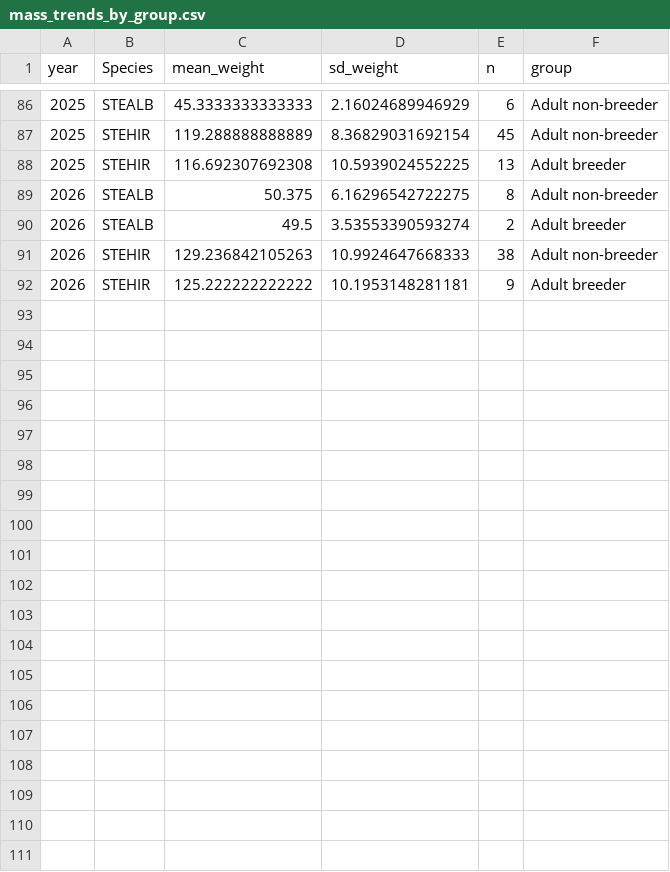
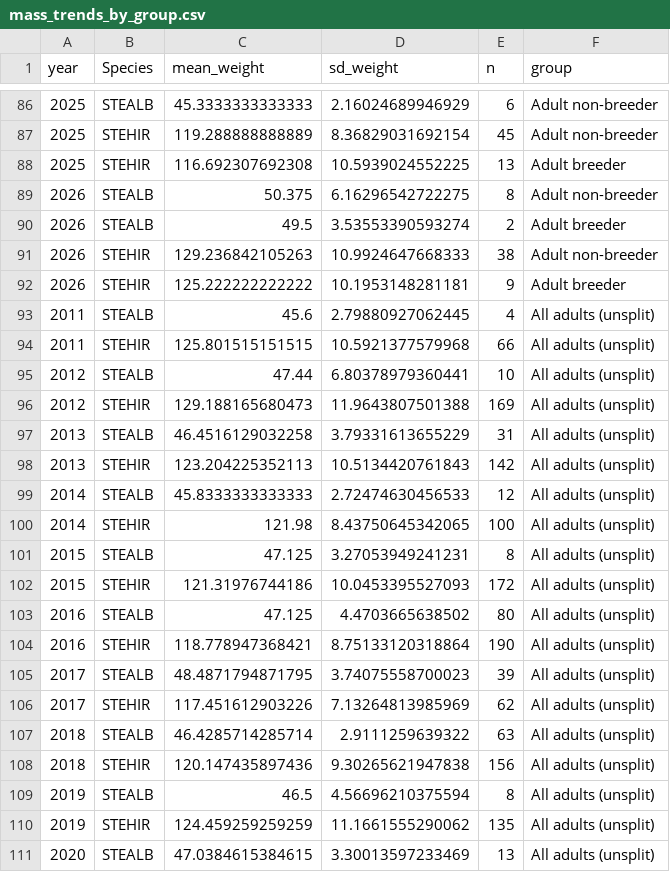
Before and after one commit to Inbal-Schekler/Terns-population-crush-paper, a CSV file: data_processed/mass_trends_by_group.csv, drawn as a sheet; only a part is shown, gaps mark what is left out; the diff covers the shown part only; the diff names each change by its address in the sheet, - before the commit and + after, or states it on an @@ line.

Commit message:
Add unsplit "all adults" group to mass-trend comparison
Per Inbal: also show the plain version of task 3 (adults, no
breeder/non-breeder split) alongside the split groups, for reference.
Kept out of the interaction test since it's not a mutually-exclusive
category (it's the union of breeder+non-breeder).

Nicely illustrates why the split matters: Common Tern's unsplit trend
(-0.27 g/year, p=3.1e-06) masks the much steeper breeder-only decline
(-0.55 g/year). Little Tern unsplit: -0.16 g/year (p=0.0036).

```diff
--- a/data_processed/mass_trends_by_group.csv
+++ b/data_processed/mass_trends_by_group.csv
+row 93: 2011 | STEALB | 45.6 | 2.79880927062445 | 4 | All adults (unsplit)
+row 94: 2011 | STEHIR | 125.801515151515 | 10.5921377579968 | 66 | All adults (unsplit)
+row 95: 2012 | STEALB | 47.44 | 6.80378979360441 | 10 | All adults (unsplit)
+row 96: 2012 | STEHIR | 129.188165680473 | 11.9643807501388 | 169 | All adults (unsplit)
+row 97: 2013 | STEALB | 46.4516129032258 | 3.79331613655229 | 31 | All adults (unsplit)
+row 98: 2013 | STEHIR | 123.204225352113 | 10.5134420761843 | 142 | All adults (unsplit)
+row 99: 2014 | STEALB | 45.8333333333333 | 2.72474630456533 | 12 | All adults (unsplit)
+row 100: 2014 | STEHIR | 121.98 | 8.43750645342065 | 100 | All adults (unsplit)
+row 101: 2015 | STEALB | 47.125 | 3.27053949241231 | 8 | All adults (unsplit)
+row 102: 2015 | STEHIR | 121.31976744186 | 10.0453395527093 | 172 | All adults (unsplit)
+row 103: 2016 | STEALB | 47.125 | 4.4703665638502 | 80 | All adults (unsplit)
+row 104: 2016 | STEHIR | 118.778947368421 | 8.75133120318864 | 190 | All adults (unsplit)
+row 105: 2017 | STEALB | 48.4871794871795 | 3.74075558700023 | 39 | All adults (unsplit)
+row 106: 2017 | STEHIR | 117.451612903226 | 7.13264813985969 | 62 | All adults (unsplit)
+row 107: 2018 | STEALB | 46.4285714285714 | 2.9111259639322 | 63 | All adults (unsplit)
+row 108: 2018 | STEHIR | 120.147435897436 | 9.30265621947838 | 156 | All adults (unsplit)
+row 109: 2019 | STEALB | 46.5 | 4.56696210375594 | 8 | All adults (unsplit)
+row 110: 2019 | STEHIR | 124.459259259259 | 11.1661555290062 | 135 | All adults (unsplit)
+row 111: 2020 | STEALB | 47.0384615384615 | 3.30013597233469 | 13 | All adults (unsplit)
```
Also changed, not shown: 13 added rows elsewhere in this file, data_processed/mass_trends_stats.csv, 4 other files.
